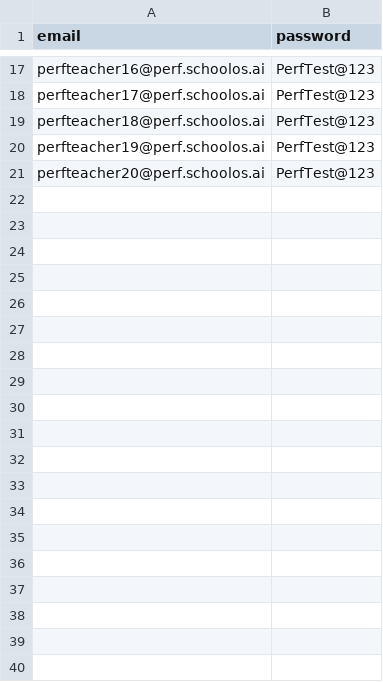
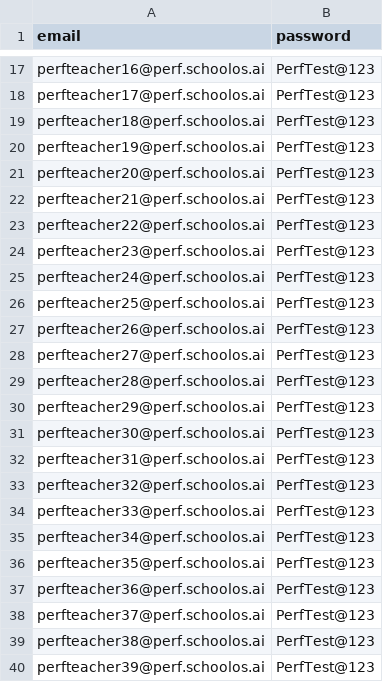
Before and after one commit to ashutoshsinghpunto7x-cloud/SchoolOS-AI, a CSV file: performance/data/teachers.csv, drawn as a sheet; only a part is shown, gaps mark what is left out; the diff covers the shown part only.

```diff
--- a/performance/data/teachers.csv
+++ b/performance/data/teachers.csv
@@ -21 +21,20 @@ perfteacher19@perf.schoolos.ai,PerfTest@123
 perfteacher20@perf.schoolos.ai,PerfTest@123
+perfteacher21@perf.schoolos.ai,PerfTest@123
+perfteacher22@perf.schoolos.ai,PerfTest@123
+perfteacher23@perf.schoolos.ai,PerfTest@123
+perfteacher24@perf.schoolos.ai,PerfTest@123
+perfteacher25@perf.schoolos.ai,PerfTest@123
+perfteacher26@perf.schoolos.ai,PerfTest@123
+perfteacher27@perf.schoolos.ai,PerfTest@123
+perfteacher28@perf.schoolos.ai,PerfTest@123
+perfteacher29@perf.schoolos.ai,PerfTest@123
+perfteacher30@perf.schoolos.ai,PerfTest@123
+perfteacher31@perf.schoolos.ai,PerfTest@123
+perfteacher32@perf.schoolos.ai,PerfTest@123
+perfteacher33@perf.schoolos.ai,PerfTest@123
+perfteacher34@perf.schoolos.ai,PerfTest@123
+perfteacher35@perf.schoolos.ai,PerfTest@123
+perfteacher36@perf.schoolos.ai,PerfTest@123
+perfteacher37@perf.schoolos.ai,PerfTest@123
+perfteacher38@perf.schoolos.ai,PerfTest@123
+perfteacher39@perf.schoolos.ai,PerfTest@123
```
Also changed, not shown: 11 added rows elsewhere in this file, 10 other files.
